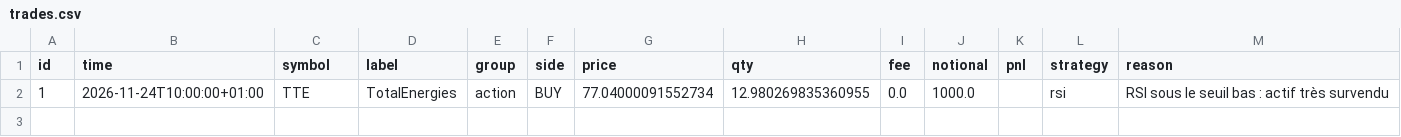
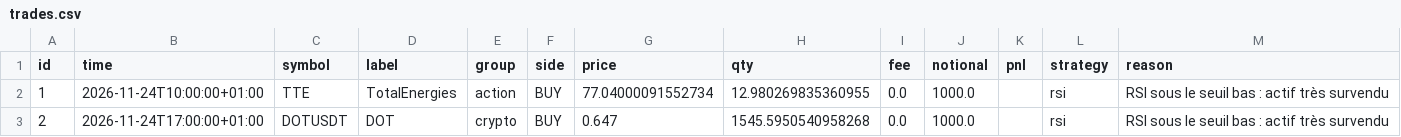
Before and after one commit to lonogeneral3-ops/paper-trading-bot, a CSV file: data/trades.csv, drawn as a sheet; the diff names each change by its address in the sheet, - before the commit and + after, or states it on an @@ line.

```diff
--- a/data/trades.csv
+++ b/data/trades.csv
+row 3: 2 | 2026-11-24T17:00:00+01:00 | DOTUSDT | DOT | crypto | BUY | 0.647 | 1545.5950540958268 | 0.0 | 1000.0 |  | rsi | RSI sous le seuil bas : actif très survendu
```
Also changed, not shown: data/equity.csv, 2 other files.
